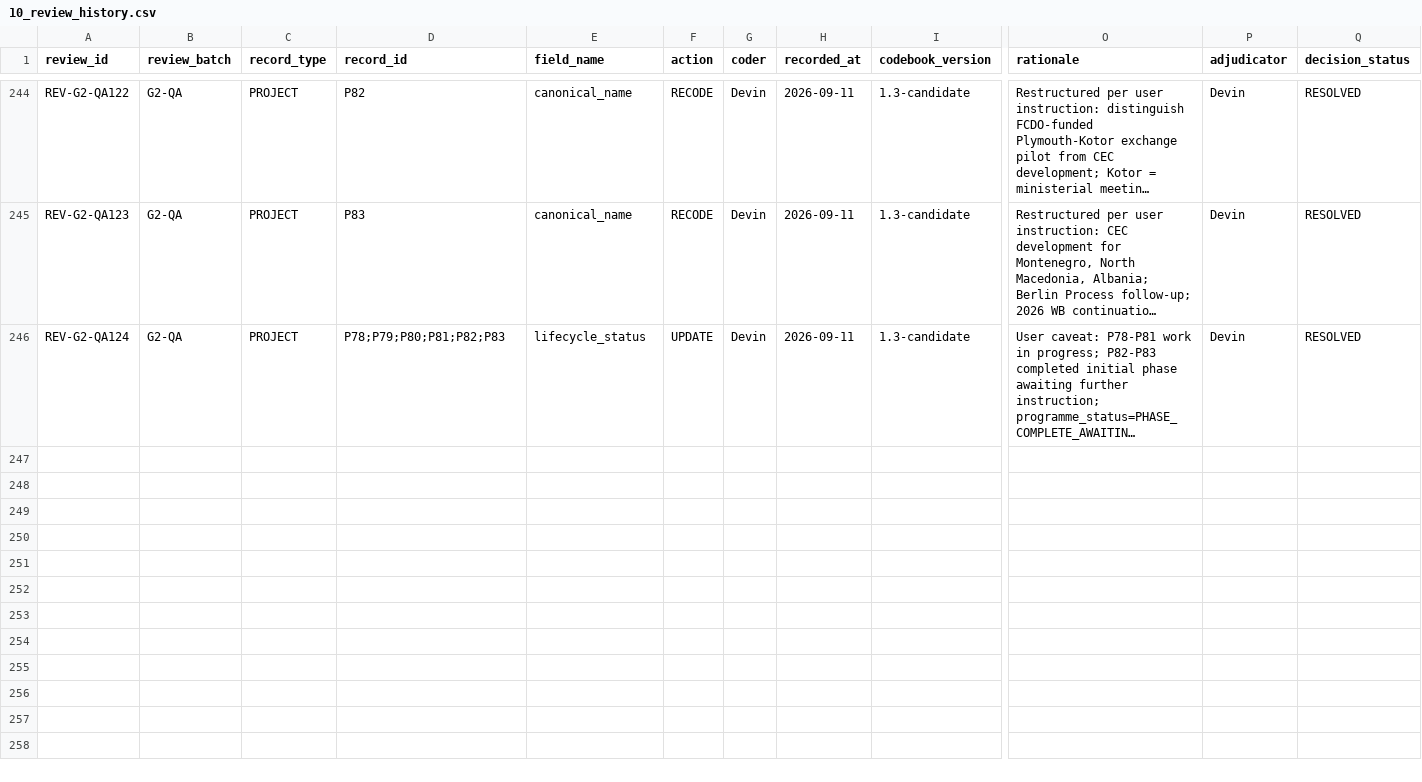
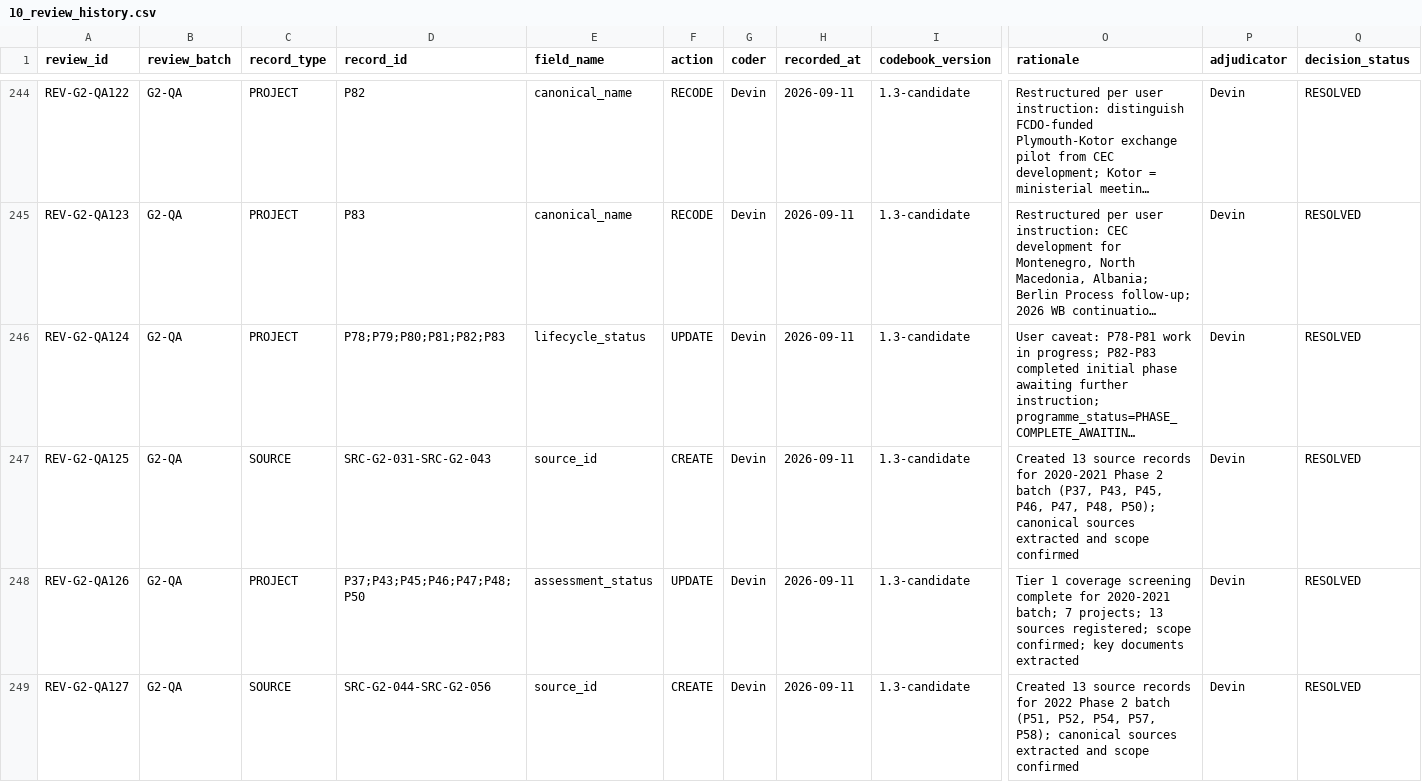
Before and after one commit to iainbe/ProjectClassifier, a CSV file: 10_review_history.csv, drawn as a sheet; only a part is shown, gaps mark what is left out; long unchanged cells end in …; rows hold the shown columns only; the diff covers the shown part only; the diff names each change by its address in the sheet, - before the commit and + after, or states it on an @@ line.

```diff
--- a/10_review_history.csv
+++ b/10_review_history.csv
+row 247: REV-G2-QA125 | G2-QA | SOURCE | SRC-G2-031-SRC-G2-043 | source_id | CREATE | Devin | 2026-09-11 | 1.3-candidate | Created 13 source records for 2020-2021 Phase 2 batch (P37, P43, P45, P46, P47, P48, P50); canonical sources extracted and scope confirmed | Devin | RESOLVED
+row 248: REV-G2-QA126 | G2-QA | PROJECT | P37;P43;P45;P46;P47;P48;P50 | assessment_status | UPDATE | Devin | 2026-09-11 | 1.3-candidate | Tier 1 coverage screening complete for 2020-2021 batch; 7 projects; 13 sources registered; scope confirmed; key documents extracted | Devin | RESOLVED
+row 249: REV-G2-QA127 | G2-QA | SOURCE | SRC-G2-044-SRC-G2-056 | source_id | CREATE | Devin | 2026-09-11 | 1.3-candidate | Created 13 source records for 2022 Phase 2 batch (P51, P52, P54, P57, P58); canonical sources extracted and scope confirmed | Devin | RESOLVED
```
Also changed, not shown: 8 added rows elsewhere in this file, 01_projects.csv, 1 other file.
